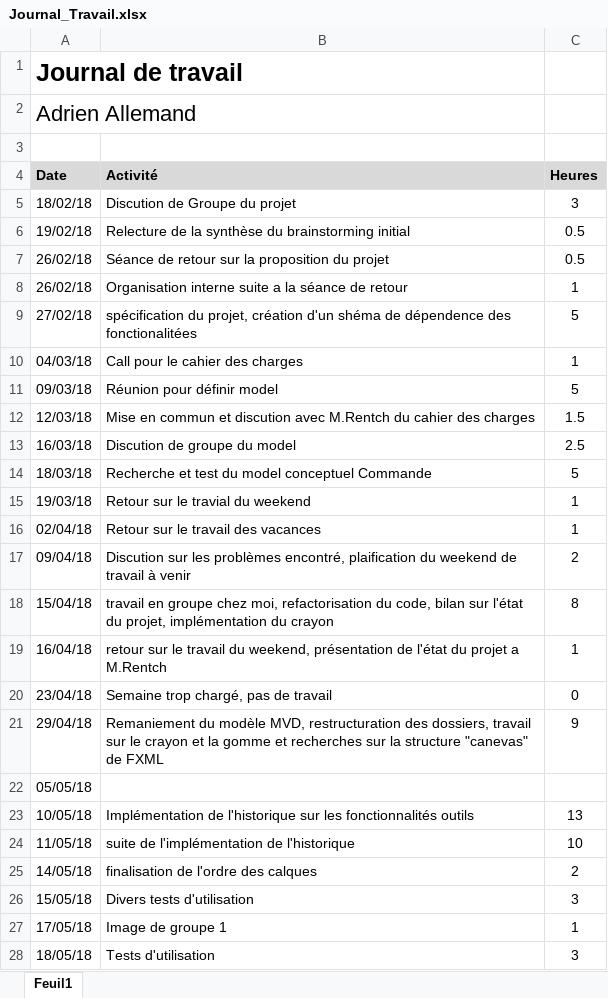
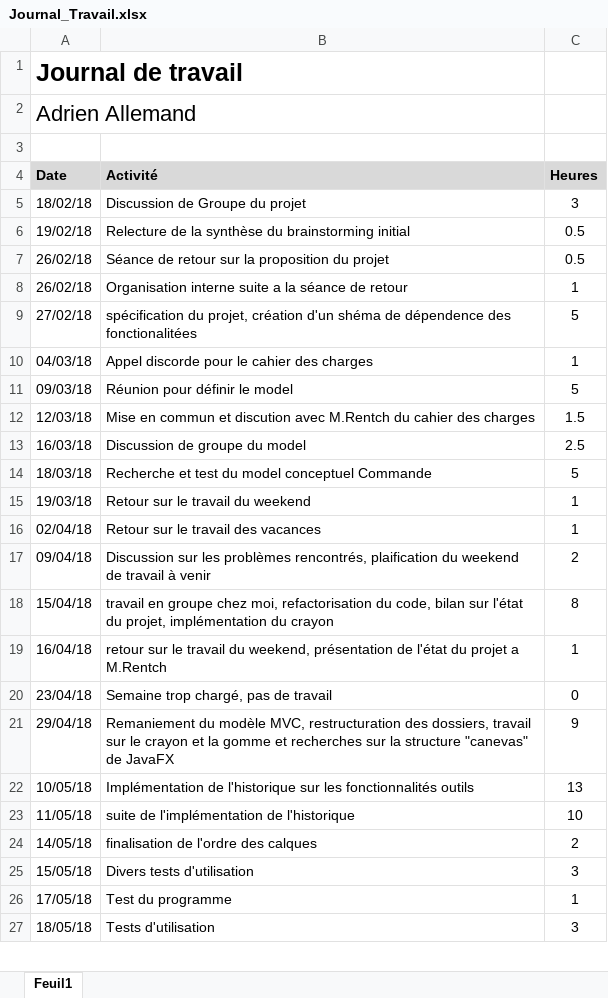
Before and after one commit to Nooka10/BlaajjPaint, an Excel workbook: Dossiers personnels/Adrien/Journal_Travail.xlsx, sheet Feuil1, drawn as a sheet; only a part is shown; values as stored, in another font and other column widths than the file's, no borders; removed rows and columns are numbered as before the commit, all else as after; the diff covers the shown part only; the diff names each change by its address in the sheet, - before the commit and + after, or states it on an @@ line.

```diff
--- a/Dossiers personnels/Adrien/Journal_Travail.xlsx (sheet Feuil1)
+++ b/Dossiers personnels/Adrien/Journal_Travail.xlsx (sheet Feuil1)
-B5 (Activité): Discution de Groupe du projet
+B5 (Activité): Discussion de Groupe du projet
-B10 (Activité): Call pour le cahier des charges
+B10 (Activité): Appel discorde pour le cahier des charges
-B11 (Activité): Réunion pour définir model
+B11 (Activité): Réunion pour définir le model
-B13 (Activité): Discution de groupe du model
+B13 (Activité): Discussion de groupe du model
-B15 (Activité): Retour sur le travial du weekend
+B15 (Activité): Retour sur le travail du weekend
-B17 (Activité): Discution sur les problèmes encontré, plaification du…
+B17 (Activité): Discussion sur les problèmes rencontrés, plaification du…
-B21 (Activité): …du modèle MVD, restructuration des dossiers, travail sur le crayon et la gomme et recherches sur la structure "canevas" de FXML
+B21 (Activité): …du modèle MVC, restructuration des dossiers, travail sur le crayon et la gomme et recherches sur la structure "canevas" de JavaFX
-row 22: 05/05/18
-B26 (Activité): Image de groupe 1
+B26 (Activité): Test du programme
```
Also changed, not shown: 4 removed rows and 1 edited cell elsewhere in this sheet, 1 other file.
